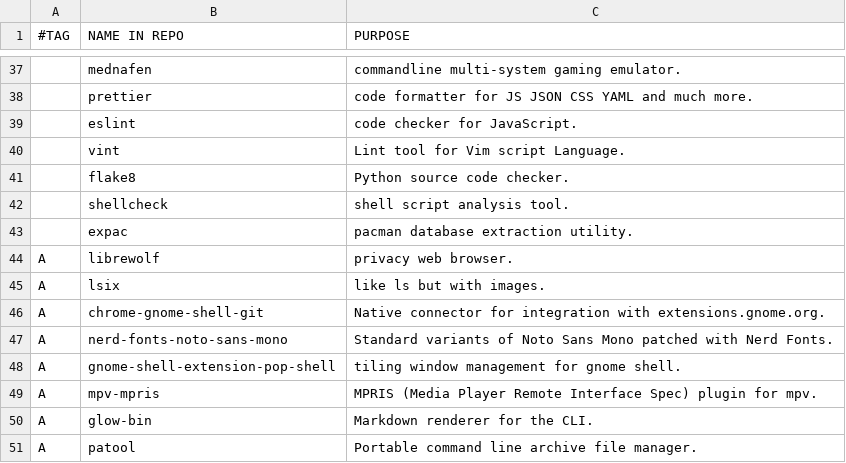
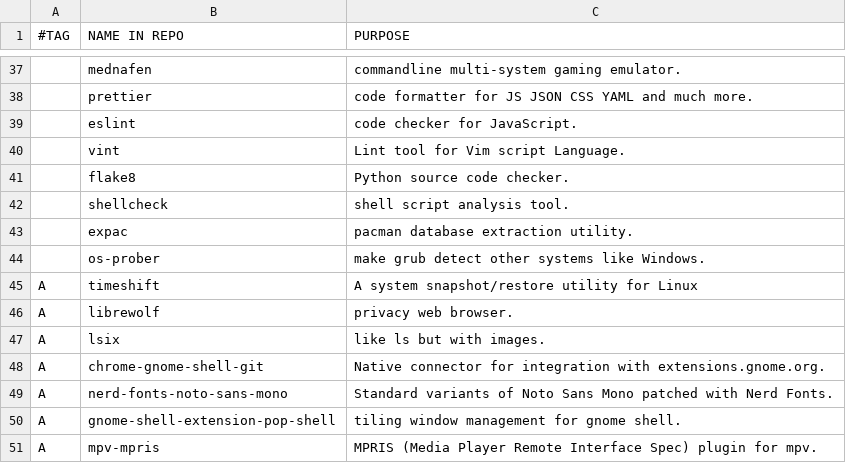
Before and after one commit to arktnld/dotfiles, a CSV file: .config/progs.csv, drawn as a sheet; only a part is shown, gaps mark what is left out; the shorter side is filled out with more unchanged rows.

```diff
--- a/.config/progs.csv
+++ b/.config/progs.csv
@@ -43,2 +43,4 @@
 ,expac,pacman database extraction utility.
+,os-prober,make grub detect other systems like Windows.
+A,timeshift,A system snapshot/restore utility for Linux
 A,librewolf,privacy web browser.
```
Also changed, not shown: 5 other files.
